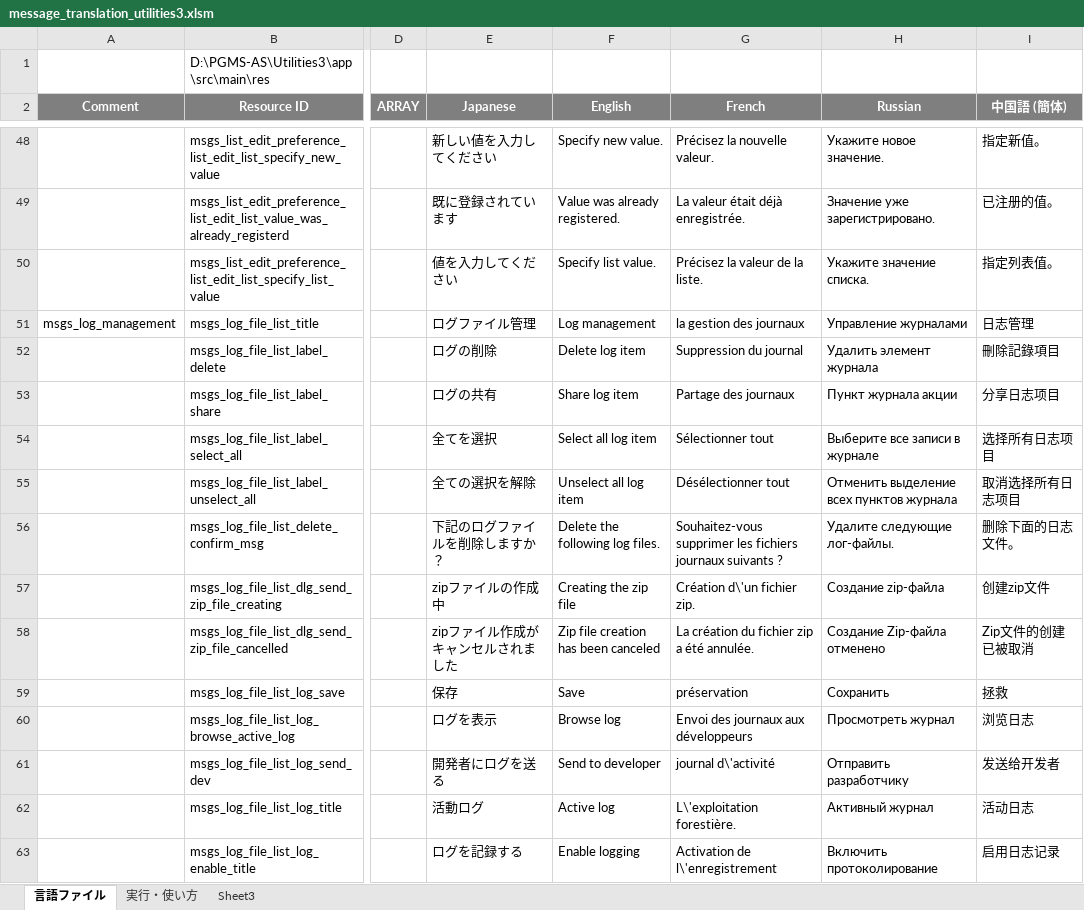
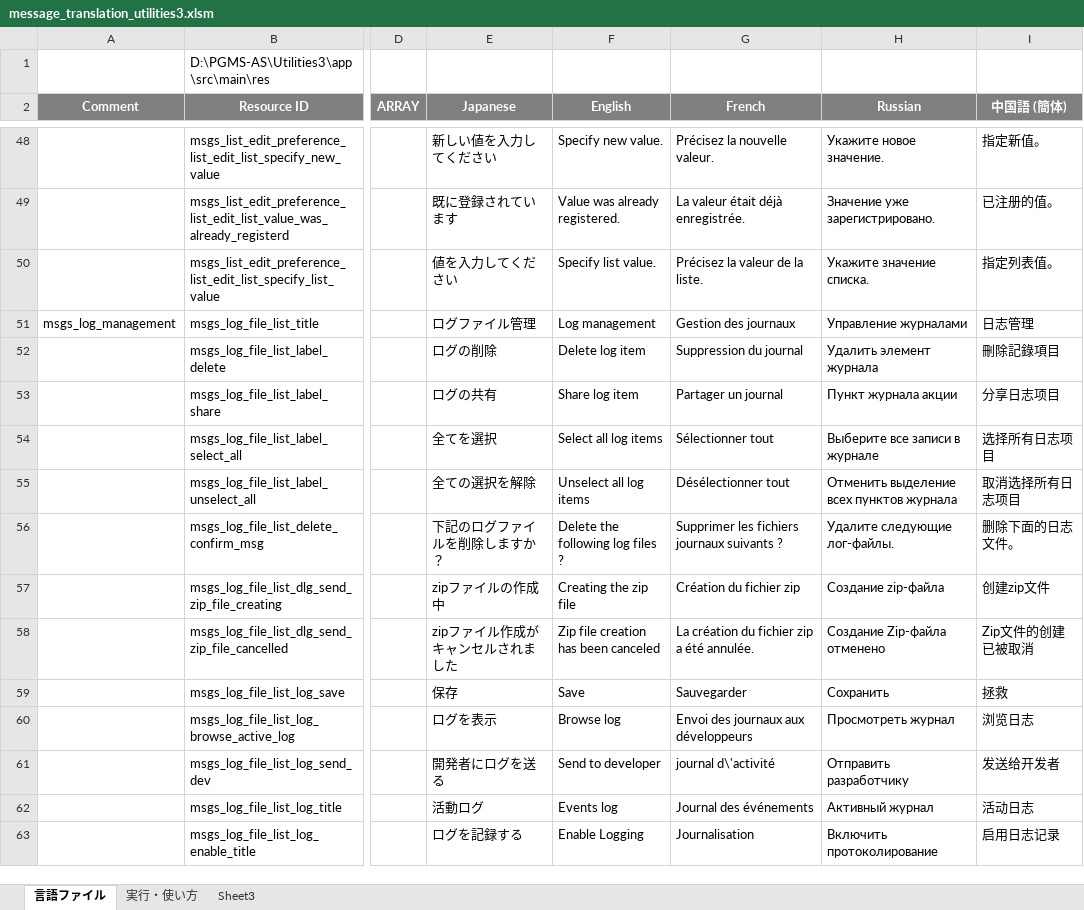
Before and after one commit to Sentaroh/Utilities3, an Excel workbook: message_translation_utilities3.xlsm, sheet 言語ファイル, drawn as a sheet; only a part is shown, gaps mark what is left out; values as stored, in another font and other column widths than the file's, no borders; charts and pictures not drawn; the diff covers the shown part only; the diff names each change by its address in the sheet, - before the commit and + after, or states it on an @@ line.

```diff
--- a/message_translation_utilities3.xlsm (sheet 言語ファイル)
+++ b/message_translation_utilities3.xlsm (sheet 言語ファイル)
-G51 (French): la gestion des journaux
+G51 (French): Gestion des journaux
-G53 (French): Partage des journaux
+G53 (French): Partager un journal
-F54 (English): Select all log item
+F54 (English): Select all log items
-F55 (English): Unselect all log item
+F55 (English): Unselect all log items
-F56 (English): Delete the following log files.
+F56 (English): Delete the following log files ?
-G56 (French): Souhaitez-vous supprimer les fichiers…
+G56 (French): Supprimer les fichiers…
-G57 (French): Création d\'un fichier zip.
+G57 (French): Création du fichier zip
-G59 (French): préservation
+G59 (French): Sauvegarder
-F62 (English): Active log
+F62 (English): Events log
-G62 (French): L\'exploitation forestière.
+G62 (French): Journal des événements
-F63 (English): Enable logging
+F63 (English): Enable Logging
-G63 (French): Activation de l\'enregistrement
+G63 (French): Journalisation
```
Also changed, not shown: 66 edited cells and cell formats elsewhere in this sheet, 3 other files.
